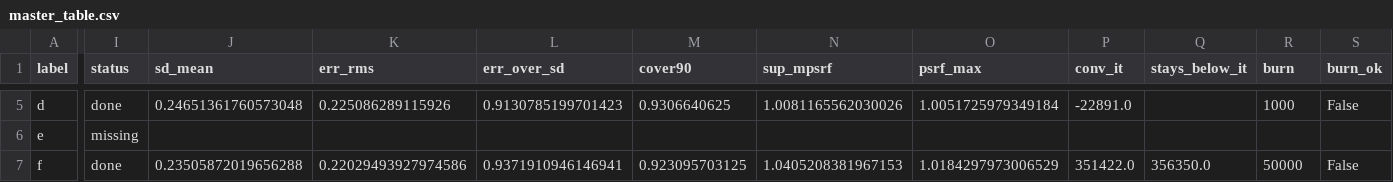
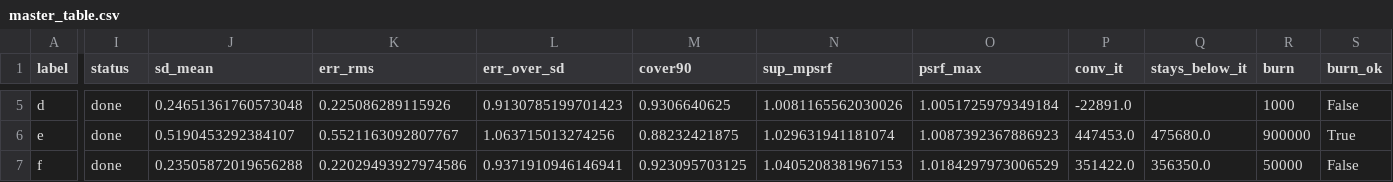
Before and after one commit to Aidan-Gettemy/rho_beta_mcmc_studies, a CSV file: runs/msm_local_kle_2026-11/dd_end/master_table.csv, drawn as a sheet; only a part is shown, gaps mark what is left out; the diff covers the shown part only; the diff names each change by its address in the sheet, - before the commit and + after, or states it on an @@ line.

```diff
--- a/runs/msm_local_kle_2026-11/dd_end/master_table.csv
+++ b/runs/msm_local_kle_2026-11/dd_end/master_table.csv
-I6 (status): missing
+I6 (status): done
-J6 (sd_mean): (empty)
+J6 (sd_mean): 0.5190453292384107
-K6 (err_rms): (empty)
+K6 (err_rms): 0.5521163092807767
-L6 (err_over_sd): (empty)
+L6 (err_over_sd): 1.063715013274256
-M6 (cover90): (empty)
+M6 (cover90): 0.88232421875
-N6 (sup_mpsrf): (empty)
+N6 (sup_mpsrf): 1.029631941181074
-O6 (psrf_max): (empty)
+O6 (psrf_max): 1.0087392367886923
-P6 (conv_it): (empty)
+P6 (conv_it): 447453.0
-Q6 (stays_below_it): (empty)
+Q6 (stays_below_it): 475680.0
-R6 (burn): (empty)
+R6 (burn): 900000
-S6 (burn_ok): (empty)
+S6 (burn_ok): True
```
Also changed, not shown: 34 edited cells elsewhere in this file, 4 other files.
